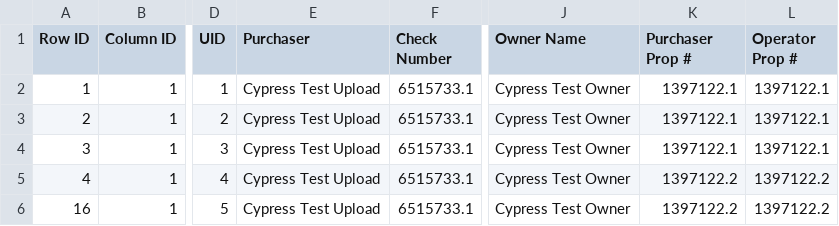
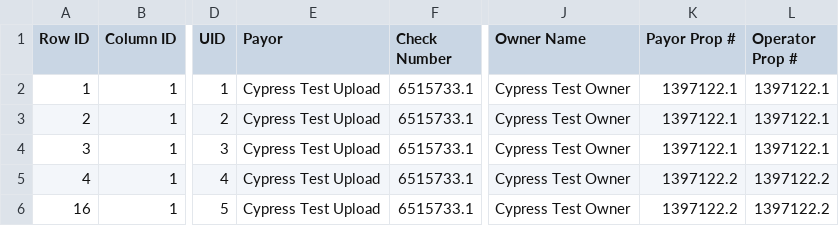
Before and after one commit to asim-shahid/m1, a CSV file: cypress/files/Checkdetail Test Upload.csv, drawn as a sheet; only a part is shown, gaps mark what is left out; the diff names each change by its address in the sheet, - before the commit and + after, or states it on an @@ line.

Commit message:
payor label updates

```diff
--- a/cypress/files/Checkdetail Test Upload.csv
+++ b/cypress/files/Checkdetail Test Upload.csv
-E1: Purchaser
+E1: Payor
-K1: Purchaser Prop #
+K1: Payor Prop #
```
Also changed, not shown: 11 other files.
